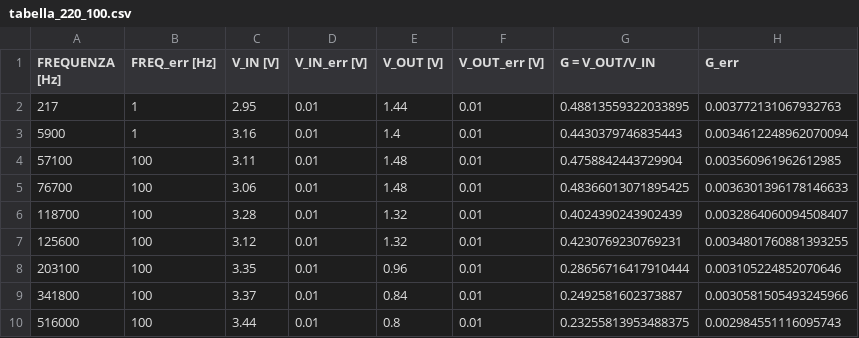
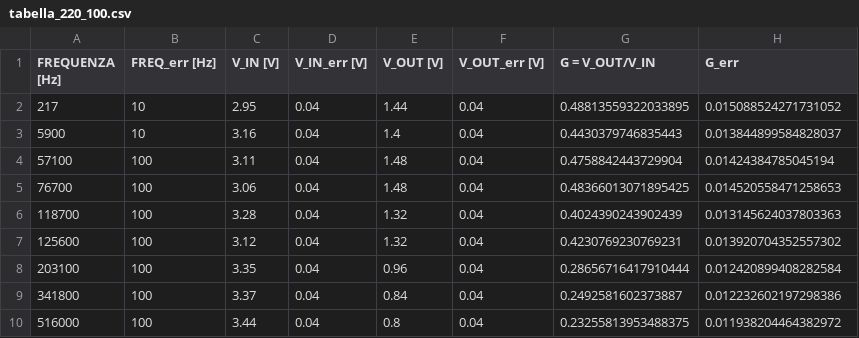
Before and after one commit to marialezia/lab3, a CSV file: esp1/cartella_dati/invertente/tabella_220_100.csv, drawn as a sheet.

```diff
--- a/esp1/cartella_dati/invertente/tabella_220_100.csv
+++ b/esp1/cartella_dati/invertente/tabella_220_100.csv
@@ -1,10 +1,10 @@
 FREQUENZA [Hz],FREQ_err [Hz],V_IN [V],V_IN_err [V],V_OUT [V],V_OUT_err [V],G = V_OUT/V_IN,G_err
-217,1,2.95,0.01,1.44,0.01,0.48813559322033895,0.003772131067932763
-5900,1,3.16,0.01,1.4,0.01,0.4430379746835443,0.0034612248962070094
-57100,100,3.11,0.01,1.48,0.01,0.4758842443729904,0.003560961962612985
-76700,100,3.06,0.01,1.48,0.01,0.48366013071895425,0.0036301396178146633
-118700,100,3.28,0.01,1.32,0.01,0.4024390243902439,0.0032864060094508407
-125600,100,3.12,0.01,1.32,0.01,0.4230769230769231,0.0034801760881393255
-203100,100,3.35,0.01,0.96,0.01,0.28656716417910444,0.003105224852070646
-341800,100,3.37,0.01,0.84,0.01,0.2492581602373887,0.0030581505493245966
-516000,100,3.44,0.01,0.8,0.01,0.23255813953488375,0.002984551116095743
+217,10,2.95,0.04,1.44,0.04,0.48813559322033895,0.015088524271731052
+5900,10,3.16,0.04,1.4,0.04,0.4430379746835443,0.013844899584828037
+57100,100,3.11,0.04,1.48,0.04,0.4758842443729904,0.01424384785045194
+76700,100,3.06,0.04,1.48,0.04,0.48366013071895425,0.014520558471258653
+118700,100,3.28,0.04,1.32,0.04,0.4024390243902439,0.013145624037803363
+125600,100,3.12,0.04,1.32,0.04,0.4230769230769231,0.013920704352557302
+203100,100,3.35,0.04,0.96,0.04,0.28656716417910444,0.012420899408282584
+341800,100,3.37,0.04,0.84,0.04,0.2492581602373887,0.012232602197298386
+516000,100,3.44,0.04,0.8,0.04,0.23255813953488375,0.011938204464382972
```
Also changed, not shown: esp1/cartella_dati/invertente/dati_217_220.csv, 5 other files.
